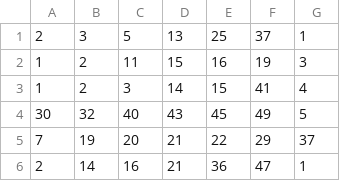
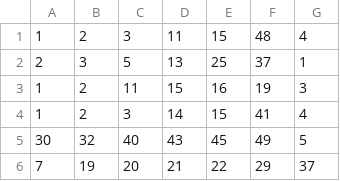
Before and after one commit to Websolution-sg/toto_predictor, a CSV file: totoResult.csv, drawn as a sheet; only a part is shown; the shorter side is filled out with more unchanged rows; the diff names each change by its address in the sheet, - before the commit and + after, or states it on an @@ line.

```diff
--- a/totoResult.csv
+++ b/totoResult.csv
+row 1: 1 | 2 | 3 | 11 | 15 | 48 | 4
```
